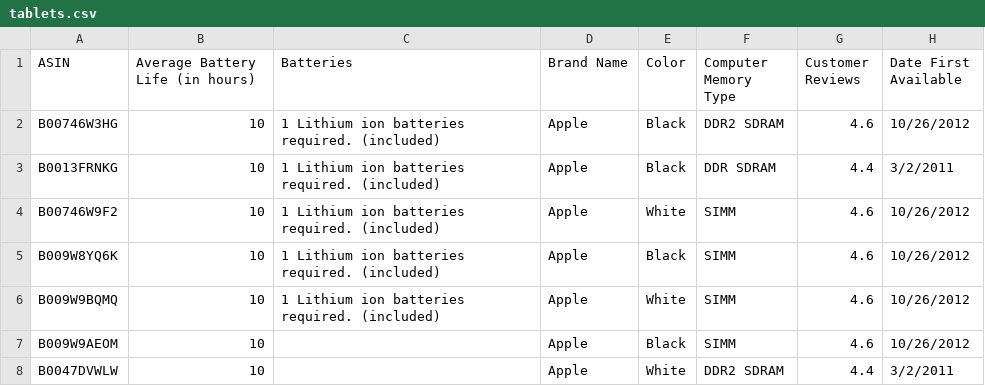
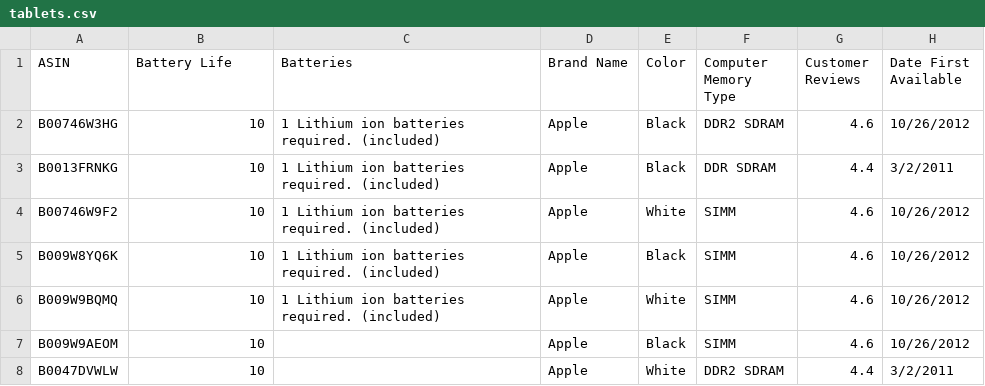
Before and after one commit to adilyalcin/Keshif, a CSV file: demo/data/tablets.csv, drawn as a sheet; only a part is shown; the diff names each change by its address in the sheet, - before the commit and + after, or states it on an @@ line.

Commit message:
Simplification: catItemMap & filter text options are now optional

```diff
--- a/demo/data/tablets.csv
+++ b/demo/data/tablets.csv
-B1: Average Battery Life (in hours)
+B1: Battery Life
```
Also changed, not shown: demo/data/baseball.csv, demo/data/flags.csv, 15 other files.
